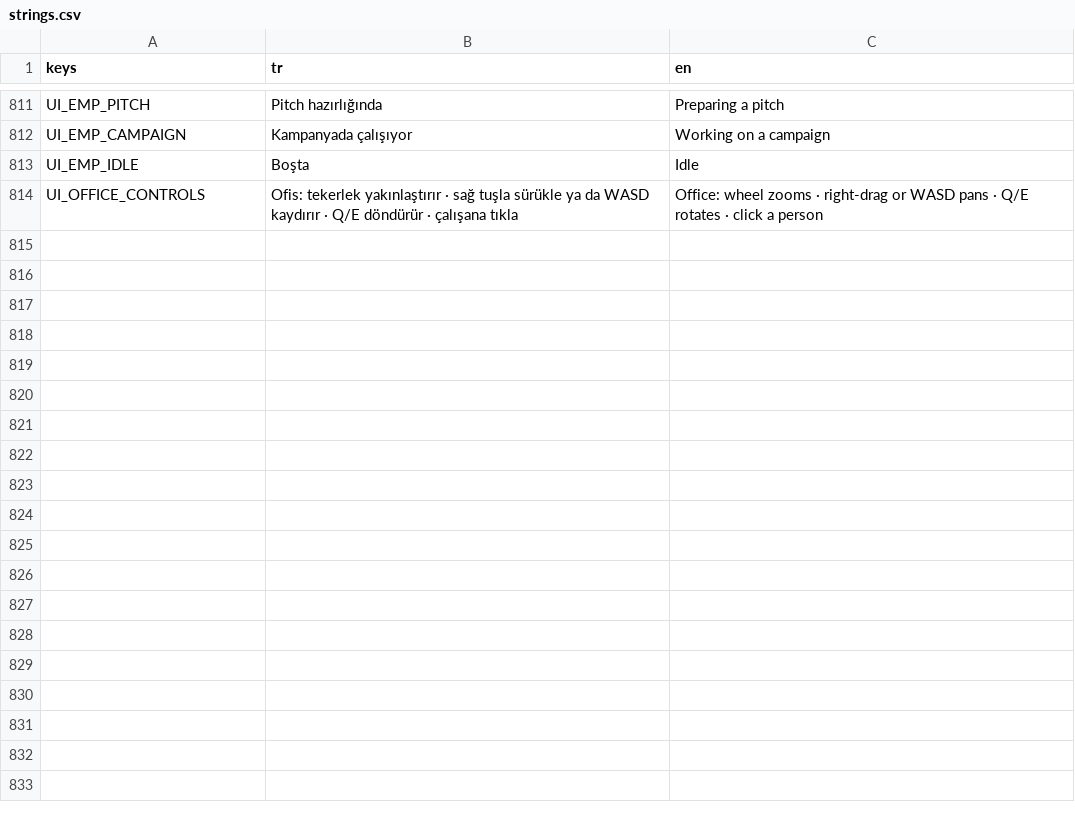
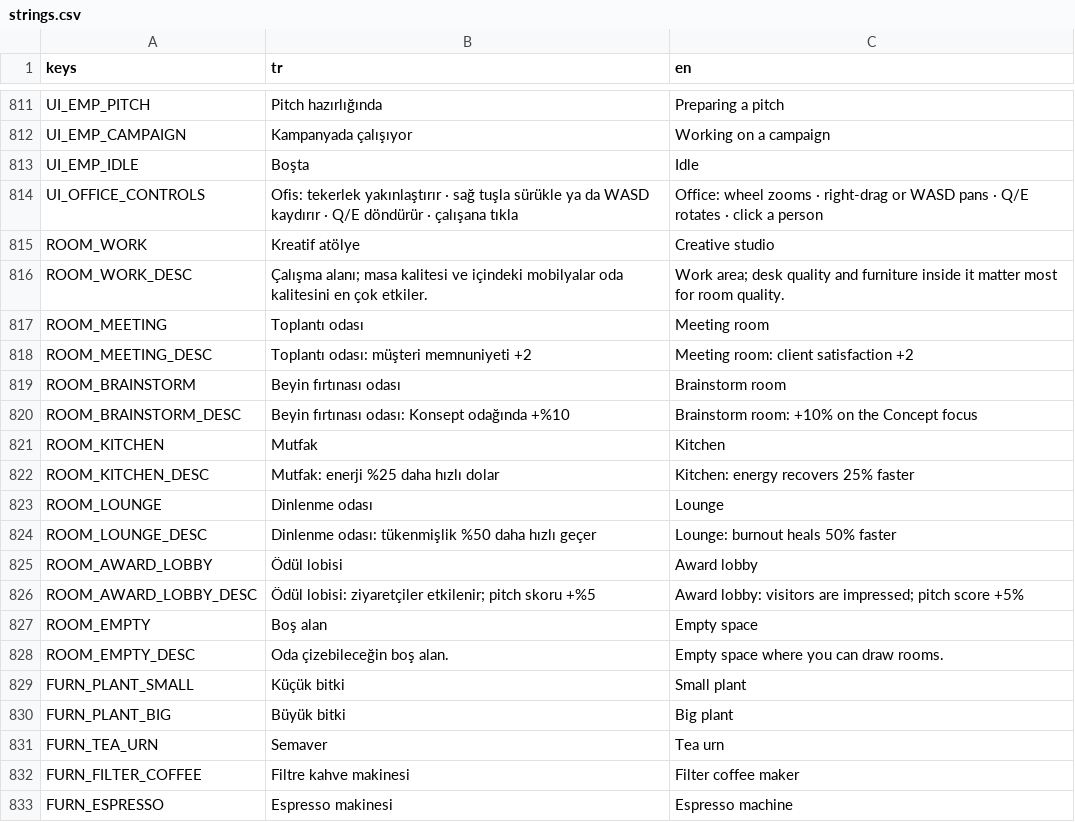
Before and after one commit to onursonmezz/AD_TYCOON, a CSV file: localization/strings.csv, drawn as a sheet; only a part is shown, gaps mark what is left out; the diff covers the shown part only.

```diff
--- a/localization/strings.csv
+++ b/localization/strings.csv
@@ -814 +814,20 @@ UI_EMP_IDLE,Boşta,Idle
 UI_OFFICE_CONTROLS,"Ofis: tekerlek yakınlaştırır · sağ tuşla sürükle ya da WASD kaydırır · Q/E döndürür · çalışana tıkla","Office: wheel zooms · right-drag or WASD pans · Q/E rotates · click a person"
+ROOM_WORK,Kreatif atölye,Creative studio
+ROOM_WORK_DESC,"Çalışma alanı; masa kalitesi ve içindeki mobilyalar oda kalitesini en çok etkiler.","Work area; desk quality and furniture inside it matter most for room quality."
+ROOM_MEETING,Toplantı odası,Meeting room
+ROOM_MEETING_DESC,Toplantı odası: müşteri memnuniyeti +2,Meeting room: client satisfaction +2
+ROOM_BRAINSTORM,Beyin fırtınası odası,Brainstorm room
+ROOM_BRAINSTORM_DESC,Beyin fırtınası odası: Konsept odağında +%10,Brainstorm room: +10% on the Concept focus
+ROOM_KITCHEN,Mutfak,Kitchen
+ROOM_KITCHEN_DESC,Mutfak: enerji %25 daha hızlı dolar,Kitchen: energy recovers 25% faster
+ROOM_LOUNGE,Dinlenme odası,Lounge
+ROOM_LOUNGE_DESC,Dinlenme odası: tükenmişlik %50 daha hızlı geçer,Lounge: burnout heals 50% faster
+ROOM_AWARD_LOBBY,Ödül lobisi,Award lobby
+ROOM_AWARD_LOBBY_DESC,Ödül lobisi: ziyaretçiler etkilenir; pitch skoru +%5,Award lobby: visitors are impressed; pitch score +5%
+ROOM_EMPTY,Boş alan,Empty space
+ROOM_EMPTY_DESC,Oda çizebileceğin boş alan.,Empty space where you can draw rooms.
+FURN_PLANT_SMALL,Küçük bitki,Small plant
+FURN_PLANT_BIG,Büyük bitki,Big plant
+FURN_TEA_URN,Semaver,Tea urn
+FURN_FILTER_COFFEE,Filtre kahve makinesi,Filter coffee maker
+FURN_ESPRESSO,Espresso makinesi,Espresso machine
```
Also changed, not shown: 47 added rows elsewhere in this file, 42 other files.
